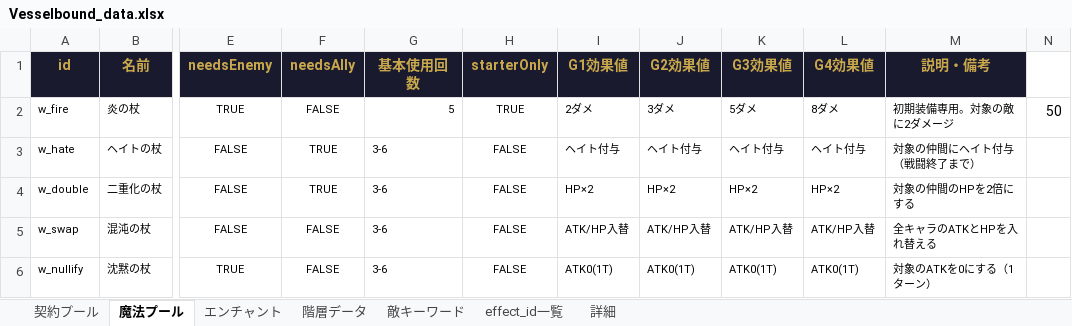
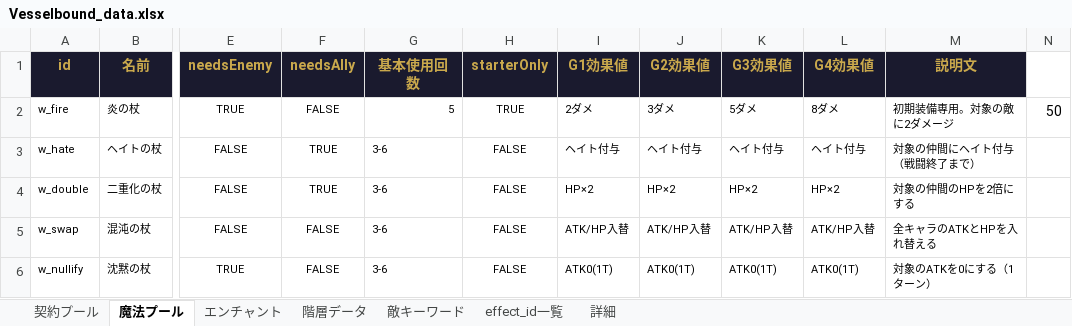
Before and after one commit to Yuki-fa/Vesselbound, an Excel workbook: js/Vesselbound_data.xlsx, sheet 魔法プール, drawn as a sheet; only a part is shown, gaps mark what is left out; values as stored, in another font and other column widths than the file's, no borders; charts and pictures not drawn; the diff names each change by its address in the sheet, - before the commit and + after, or states it on an @@ line.

```diff
--- a/js/Vesselbound_data.xlsx (sheet 魔法プール)
+++ b/js/Vesselbound_data.xlsx (sheet 魔法プール)
-M1: 説明・備考
+M1: 説明文
```
Also changed, not shown: 1 other file.
